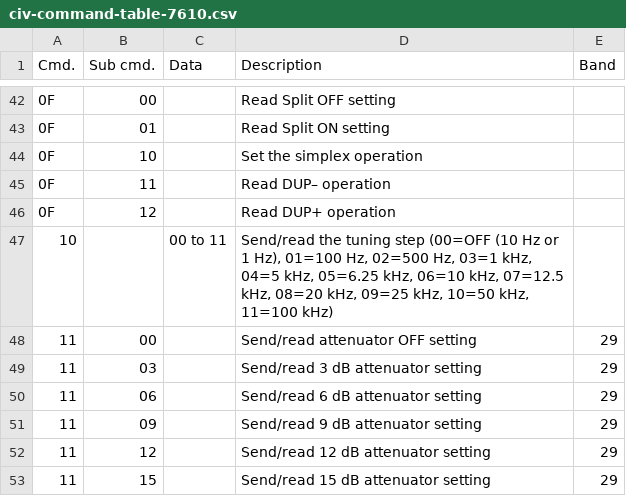
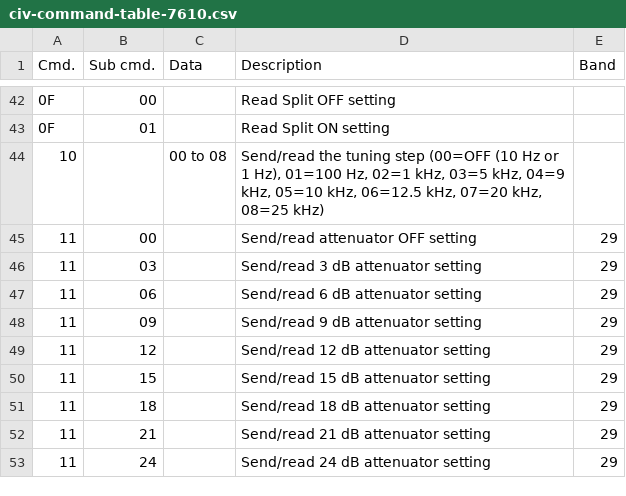
Before and after one commit to stevendodd/Icom-civ-explorer, a CSV file: src/civ_api/data/civ-command-table-7610.csv, drawn as a sheet; only a part is shown, gaps mark what is left out; the shorter side is filled out with more unchanged rows.

Commit message:
Remove 9700 parser artifacts from 7610 command table
Accepted website feedback: rows 0F 10/11/12 (simplex/DUP-/DUP+) are
IC-9700 parser carryovers — the IC-7610 CI-V manual's 0F block lists
only 0F 00/01 (Split), and the HF/50MHz-only 7610 has no DUP operation.
Also corrected the top-level 10 tuning-step row to the manual's 00~08
values (9/10/12.5/20/25 kHz) instead of the 9700's 12-value set.

Housekeeping: gitignore feedback.jsonl (runtime submissions must never
ship in package data); mulch failure record on manual-over-code-usage
verification.

```diff
--- a/src/civ_api/data/civ-command-table-7610.csv
+++ b/src/civ_api/data/civ-command-table-7610.csv
@@ -43,6 +43,3 @@
 "0F","01","","Read Split ON setting",""
-"0F","10","","Set the simplex operation",""
-"0F","11","","Read DUP– operation",""
-"0F","12","","Read DUP+ operation",""
-"10","","00 to 11","Send/read the tuning step (00=OFF (10 Hz or 1 Hz), 01=100 Hz, 02=500 Hz, 03=1 kHz, 04=5 kHz, 05=6.25 kHz, 06=10 kHz, 07=12.5 kHz, 08=20 kHz, 09=25 kHz, 10=50 kHz, 11=100 kHz)",""
+"10","","00 to 08","Send/read the tuning step (00=OFF (10 Hz or 1 Hz), 01=100 Hz, 02=1 kHz, 03=5 kHz, 04=9 kHz, 05=10 kHz, 06=12.5 kHz, 07=20 kHz, 08=25 kHz)",""
 "11","00","","Send/read attenuator OFF setting","29"
```
Also changed, not shown: 2 other files.
